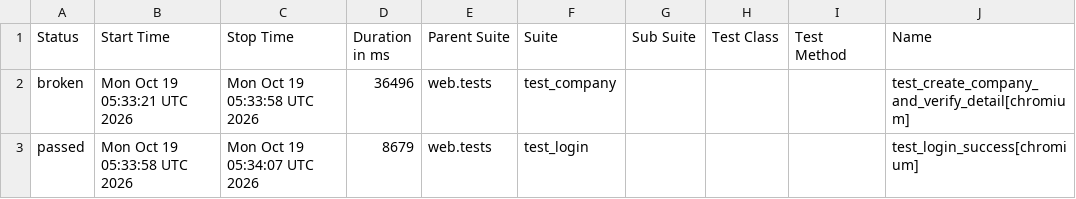
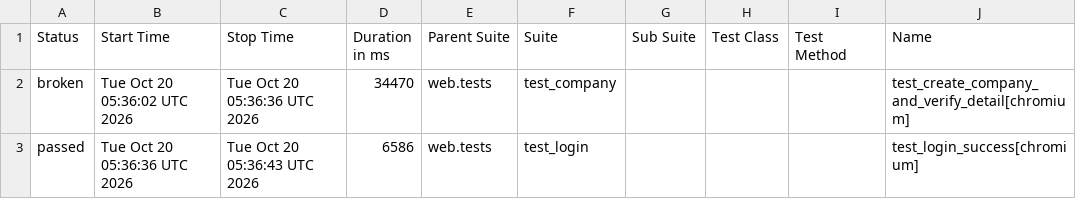
Before and after one commit to rizkyiff/Playwright-Python-With-AI, a CSV file: data/suites.csv, drawn as a sheet; only a part is shown; the diff names each change by its address in the sheet, - before the commit and + after, or states it on an @@ line.

```diff
--- a/data/suites.csv
+++ b/data/suites.csv
-B2 (Start Time): Mon Oct 19 05:33:21 UTC 2026
+B2 (Start Time): Tue Oct 20 05:36:02 UTC 2026
-C2 (Stop Time): Mon Oct 19 05:33:58 UTC 2026
+C2 (Stop Time): Tue Oct 20 05:36:36 UTC 2026
-D2 (Duration in ms): 36496
+D2 (Duration in ms): 34470
-B3 (Start Time): Mon Oct 19 05:33:58 UTC 2026
+B3 (Start Time): Tue Oct 20 05:36:36 UTC 2026
-C3 (Stop Time): Mon Oct 19 05:34:07 UTC 2026
+C3 (Stop Time): Tue Oct 20 05:36:43 UTC 2026
-D3 (Duration in ms): 8679
+D3 (Duration in ms): 6586
```
Also changed, not shown: 26 other files.
